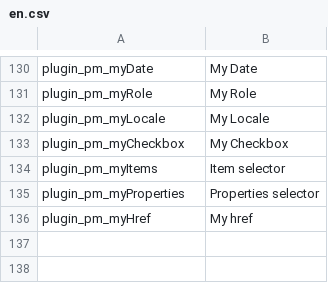
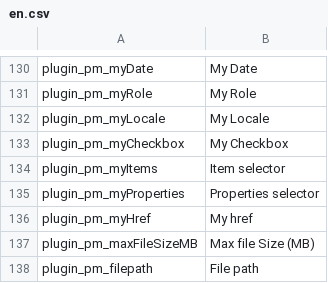
Before and after one commit to elements-at/ProcessManager, a CSV file: texts/en.csv, drawn as a sheet; only a part is shown, gaps mark what is left out; the diff names each change by its address in the sheet, - before the commit and + after, or states it on an @@ line.

Commit message:
Add option to define the Log file size at the logger to keep the logs small + reporting bugfixes

```diff
--- a/texts/en.csv
+++ b/texts/en.csv
+row 137: plugin_pm_maxFileSizeMB | Max file Size (MB)
+row 138: plugin_pm_filepath | File path
```
Also changed, not shown: 8 other files.
